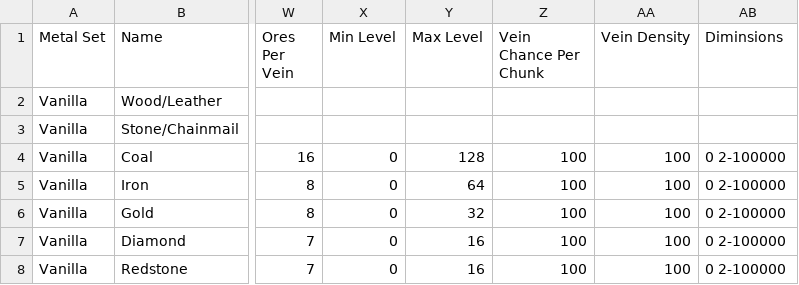
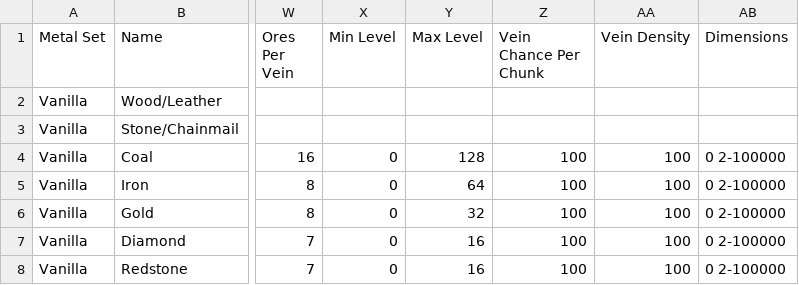
Before and after one commit to TeamMetallurgy/Metallurgy-Classic, a CSV file: src/main/resources/metals_data.csv, drawn as a sheet; only a part is shown, gaps mark what is left out; the diff names each change by its address in the sheet, - before the commit and + after, or states it on an @@ line.

Commit message:
Ores now generate in the correct dimension

```diff
--- a/src/main/resources/metals_data.csv
+++ b/src/main/resources/metals_data.csv
-AB1: Diminsions
+AB1: Dimensions
```
Also changed, not shown: 4 other files.
